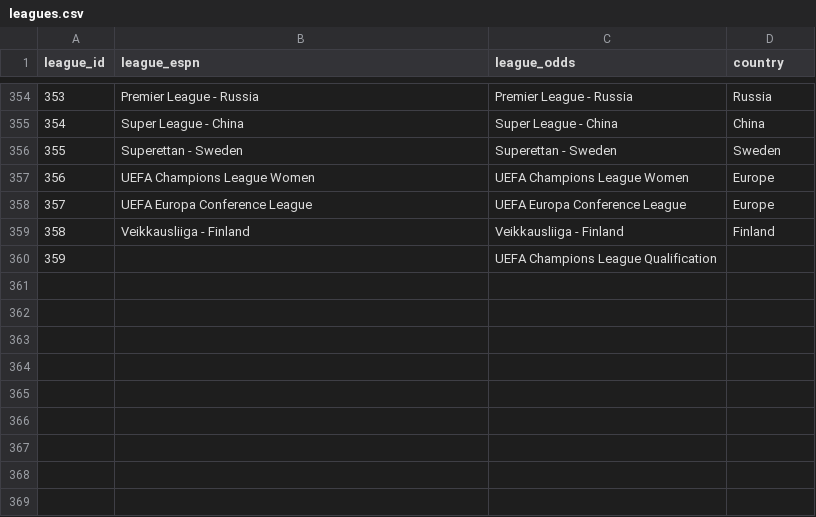
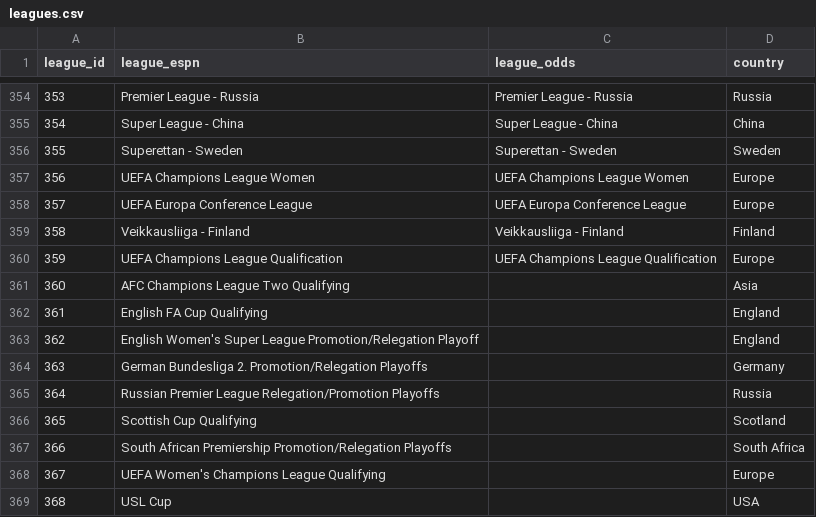
Before and after one commit to ignaciomedinar/goal-genius-dbt, a CSV file: goal_genius_db/seeds/leagues.csv, drawn as a sheet; only a part is shown, gaps mark what is left out.

```diff
--- a/goal_genius_db/seeds/leagues.csv
+++ b/goal_genius_db/seeds/leagues.csv
@@ -359,2 +359,11 @@
 358,Veikkausliiga - Finland,Veikkausliiga - Finland,Finland
-359,,UEFA Champions League Qualification,
+359,UEFA Champions League Qualification,UEFA Champions League Qualification,Europe
+360,AFC Champions League Two Qualifying,,Asia
+361,English FA Cup Qualifying,,England
+362,English Women's Super League Promotion/Relegation Playoff,,England
+363,German Bundesliga 2. Promotion/Relegation Playoffs,,Germany
+364,Russian Premier League Relegation/Promotion Playoffs,,Russia
+365,Scottish Cup Qualifying,,Scotland
+366,South African Premiership Promotion/Relegation Playoffs,,South Africa
+367,UEFA Women's Champions League Qualifying,,Europe
+368,USL Cup,,USA
```
Also changed, not shown: goal_genius_db/seeds/team_names.csv, 2 other files.
